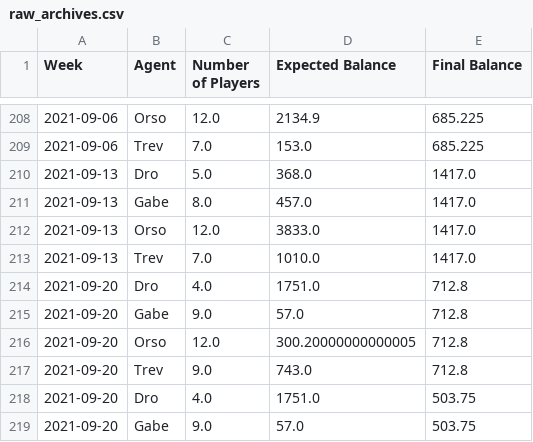
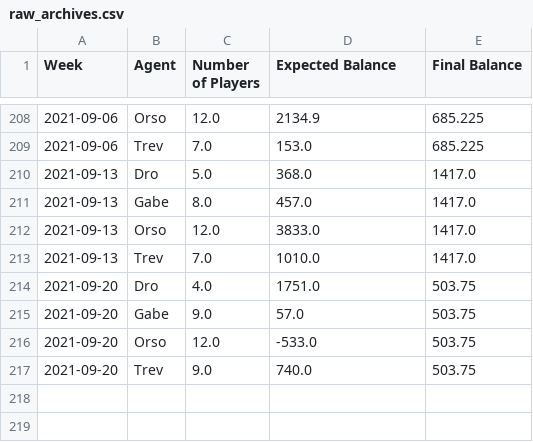
Before and after one commit to trossco84/bettingatwork, a CSV file: raw_archives.csv, drawn as a sheet; only a part is shown, gaps mark what is left out; the shorter side is filled out with more unchanged rows; the diff names each change by its address in the sheet, - before the commit and + after, or states it on an @@ line.

Commit message:
9.20.2021.2

```diff
--- a/raw_archives.csv
+++ b/raw_archives.csv
-row 214: 2021-09-20 | Dro | 4.0 | 1751.0 | 712.8
-row 215: 2021-09-20 | Gabe | 9.0 | 57.0 | 712.8
-row 216: 2021-09-20 | Orso | 12.0 | 300.20000000000005 | 712.8
-row 217: 2021-09-20 | Trev | 9.0 | 743.0 | 712.8
```
